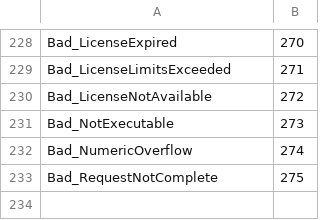
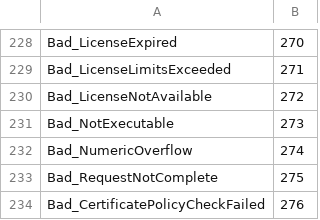
Before and after one commit to OPCFoundation/UA-ModelCompiler, a CSV file: ModelCompiler/Design/UA Status Codes.csv, drawn as a sheet; only a part is shown, gaps mark what is left out; the diff names each change by its address in the sheet, - before the commit and + after, or states it on an @@ line.

Commit message:
Add Bad_CertificatePolicyCheckFailed. Update core.

```diff
--- a/ModelCompiler/Design/UA Status Codes.csv
+++ b/ModelCompiler/Design/UA Status Codes.csv
+row 234: Bad_CertificatePolicyCheckFailed | 276
```
Also changed, not shown: 13 other files.
